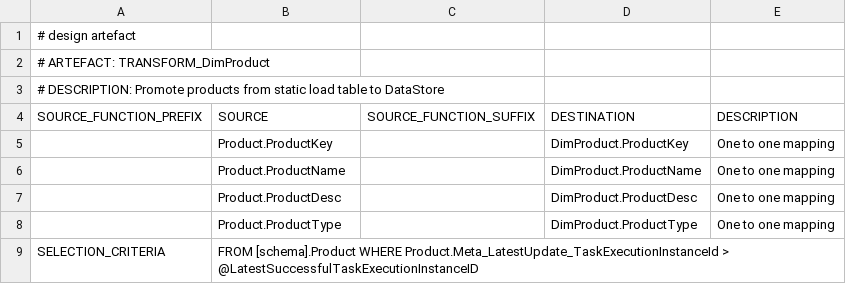
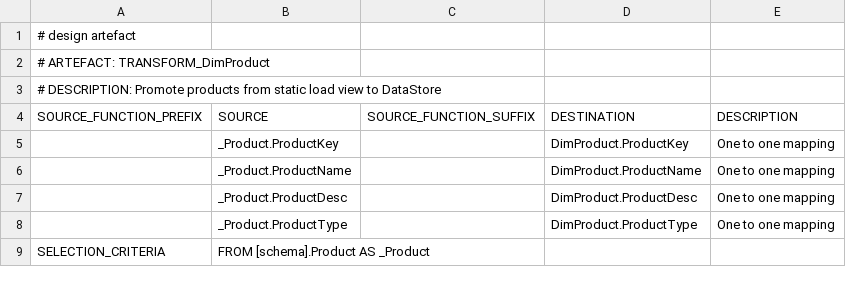
Before and after one commit to melvinwi/EDWCI, a TSV file: transformations/TRANSFORM_DimProduct_Legacy.tsv, drawn as a sheet.

Commit message:
Changed Product from table to view

```diff
--- a/transformations/TRANSFORM_DimProduct_Legacy.tsv
+++ b/transformations/TRANSFORM_DimProduct_Legacy.tsv
@@ -2,8 +2,8 @@
 # ARTEFACT: TRANSFORM_DimProduct				
-# DESCRIPTION: Promote products from static load table to DataStore 				
+# DESCRIPTION: Promote products from static load view to DataStore 				
 SOURCE_FUNCTION_PREFIX	SOURCE	SOURCE_FUNCTION_SUFFIX	DESTINATION	DESCRIPTION
-	Product.ProductKey		DimProduct.ProductKey	One to one mapping
-	Product.ProductName		DimProduct.ProductName	One to one mapping
-	Product.ProductDesc		DimProduct.ProductDesc	One to one mapping
-	Product.ProductType		DimProduct.ProductType	One to one mapping
-SELECTION_CRITERIA	FROM [schema].Product WHERE Product.Meta_LatestUpdate_TaskExecutionInstanceId  > @LatestSuccessfulTaskExecutionInstanceID			
+	_Product.ProductKey		DimProduct.ProductKey	One to one mapping
+	_Product.ProductName		DimProduct.ProductName	One to one mapping
+	_Product.ProductDesc		DimProduct.ProductDesc	One to one mapping
+	_Product.ProductType		DimProduct.ProductType	One to one mapping
+SELECTION_CRITERIA	FROM [schema].Product AS _Product			
```
Also changed, not shown: 7 other files.
